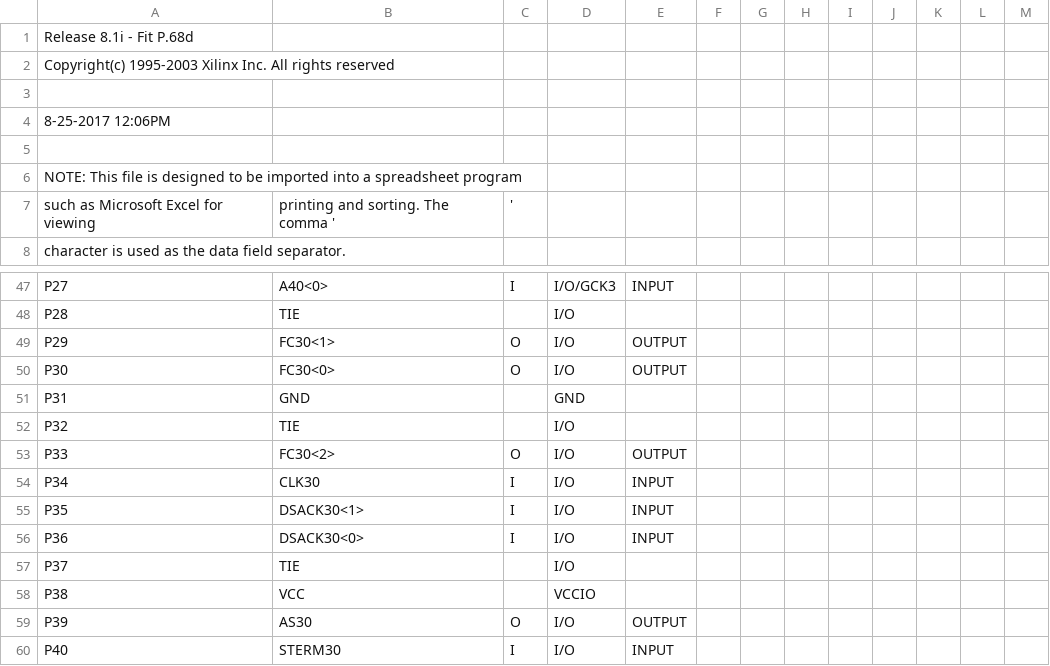
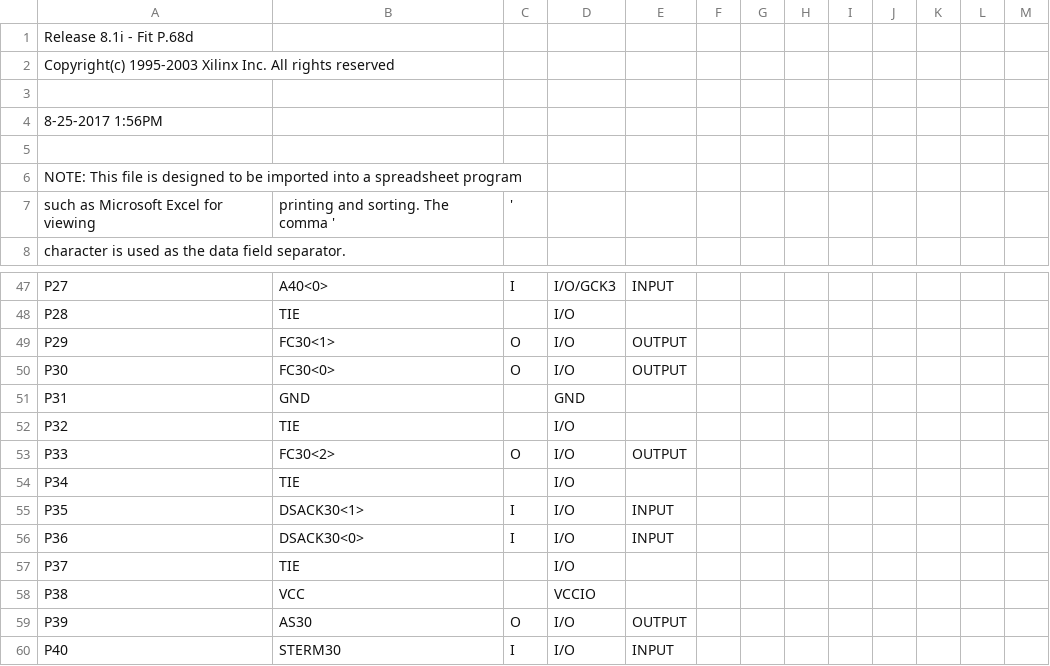
Before and after one commit to MHeinrichs/GBA060-TK-Logik, a CSV file: Card_Control/Card_control-VHDL/control_pad.csv, drawn as a sheet; only a part is shown, gaps mark what is left out.

```diff
--- a/Card_Control/Card_control-VHDL/control_pad.csv
+++ b/Card_Control/Card_control-VHDL/control_pad.csv
@@ -3,3 +3,3 @@ Copyright(c) 1995-2003 Xilinx Inc. All rights reserved
 
- 8-25-2017 12:06PM
+ 8-25-2017  1:56PM
 
@@ -53,3 +53,3 @@ P32,TIE,,I/O,,,,,,,,,,
 P33,FC30<2>,O,I/O,OUTPUT,,,,,,,,,
-P34,CLK30,I,I/O,INPUT,,,,,,,,,
+P34,TIE,,I/O,,,,,,,,,,
 P35,DSACK30<1>,I,I/O,INPUT,,,,,,,,,
```
Also changed, not shown: 48 other files.
